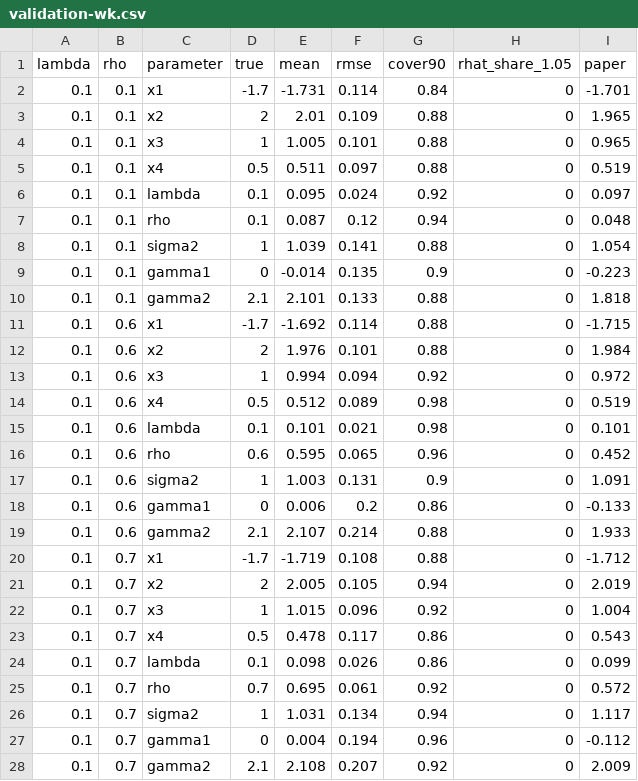
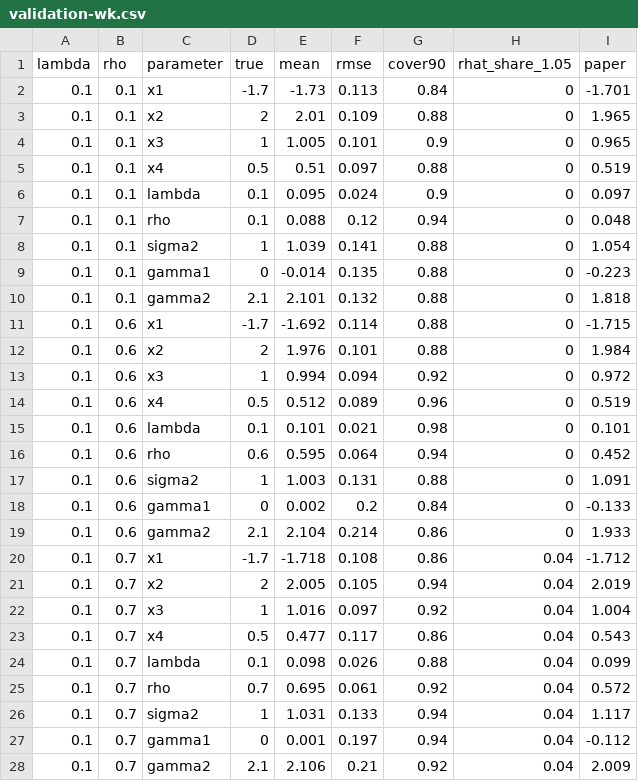
Before and after one commit to gueyenono/panelspatialprobit, a CSV file: vignettes/validation-wk.csv, drawn as a sheet; only a part is shown; the diff covers the shown part only.

```diff
--- a/vignettes/validation-wk.csv
+++ b/vignettes/validation-wk.csv
@@ -1,11 +1,11 @@
 "lambda","rho","parameter","true","mean","rmse","cover90","rhat_share_1.05","paper"
-0.1,0.1,"x1",-1.7,-1.731,0.114,0.84,0,-1.701
+0.1,0.1,"x1",-1.7,-1.73,0.113,0.84,0,-1.701
 0.1,0.1,"x2",2,2.01,0.109,0.88,0,1.965
-0.1,0.1,"x3",1,1.005,0.101,0.88,0,0.965
-0.1,0.1,"x4",0.5,0.511,0.097,0.88,0,0.519
-0.1,0.1,"lambda",0.1,0.095,0.024,0.92,0,0.097
-0.1,0.1,"rho",0.1,0.087,0.12,0.94,0,0.048
+0.1,0.1,"x3",1,1.005,0.101,0.9,0,0.965
+0.1,0.1,"x4",0.5,0.51,0.097,0.88,0,0.519
+0.1,0.1,"lambda",0.1,0.095,0.024,0.9,0,0.097
+0.1,0.1,"rho",0.1,0.088,0.12,0.94,0,0.048
 0.1,0.1,"sigma2",1,1.039,0.141,0.88,0,1.054
-0.1,0.1,"gamma1",0,-0.014,0.135,0.9,0,-0.223
-0.1,0.1,"gamma2",2.1,2.101,0.133,0.88,0,1.818
+0.1,0.1,"gamma1",0,-0.014,0.135,0.88,0,-0.223
+0.1,0.1,"gamma2",2.1,2.101,0.132,0.88,0,1.818
 0.1,0.6,"x1",-1.7,-1.692,0.114,0.88,0,-1.715
@@ -13,16 +13,16 @@
 0.1,0.6,"x3",1,0.994,0.094,0.92,0,0.972
-0.1,0.6,"x4",0.5,0.512,0.089,0.98,0,0.519
+0.1,0.6,"x4",0.5,0.512,0.089,0.96,0,0.519
 0.1,0.6,"lambda",0.1,0.101,0.021,0.98,0,0.101
-0.1,0.6,"rho",0.6,0.595,0.065,0.96,0,0.452
-0.1,0.6,"sigma2",1,1.003,0.131,0.9,0,1.091
-0.1,0.6,"gamma1",0,0.006,0.2,0.86,0,-0.133
-0.1,0.6,"gamma2",2.1,2.107,0.214,0.88,0,1.933
-0.1,0.7,"x1",-1.7,-1.719,0.108,0.88,0,-1.712
-0.1,0.7,"x2",2,2.005,0.105,0.94,0,2.019
-0.1,0.7,"x3",1,1.015,0.096,0.92,0,1.004
-0.1,0.7,"x4",0.5,0.478,0.117,0.86,0,0.543
-0.1,0.7,"lambda",0.1,0.098,0.026,0.86,0,0.099
-0.1,0.7,"rho",0.7,0.695,0.061,0.92,0,0.572
-0.1,0.7,"sigma2",1,1.031,0.134,0.94,0,1.117
-0.1,0.7,"gamma1",0,0.004,0.194,0.96,0,-0.112
-0.1,0.7,"gamma2",2.1,2.108,0.207,0.92,0,2.009
+0.1,0.6,"rho",0.6,0.595,0.064,0.94,0,0.452
+0.1,0.6,"sigma2",1,1.003,0.131,0.88,0,1.091
+0.1,0.6,"gamma1",0,0.002,0.2,0.84,0,-0.133
+0.1,0.6,"gamma2",2.1,2.104,0.214,0.86,0,1.933
+0.1,0.7,"x1",-1.7,-1.718,0.108,0.86,0.04,-1.712
+0.1,0.7,"x2",2,2.005,0.105,0.94,0.04,2.019
+0.1,0.7,"x3",1,1.016,0.097,0.92,0.04,1.004
+0.1,0.7,"x4",0.5,0.477,0.117,0.86,0.04,0.543
+0.1,0.7,"lambda",0.1,0.098,0.026,0.88,0.04,0.099
+0.1,0.7,"rho",0.7,0.695,0.061,0.92,0.04,0.572
+0.1,0.7,"sigma2",1,1.031,0.133,0.94,0.04,1.117
+0.1,0.7,"gamma1",0,0.001,0.197,0.94,0.04,-0.112
+0.1,0.7,"gamma2",2.1,2.106,0.21,0.92,0.04,2.009
```
Also changed, not shown: 160 edited cells elsewhere in this file, vignettes/validation-bench.csv, vignettes/validation-cutpoints.csv, 12 other files.
